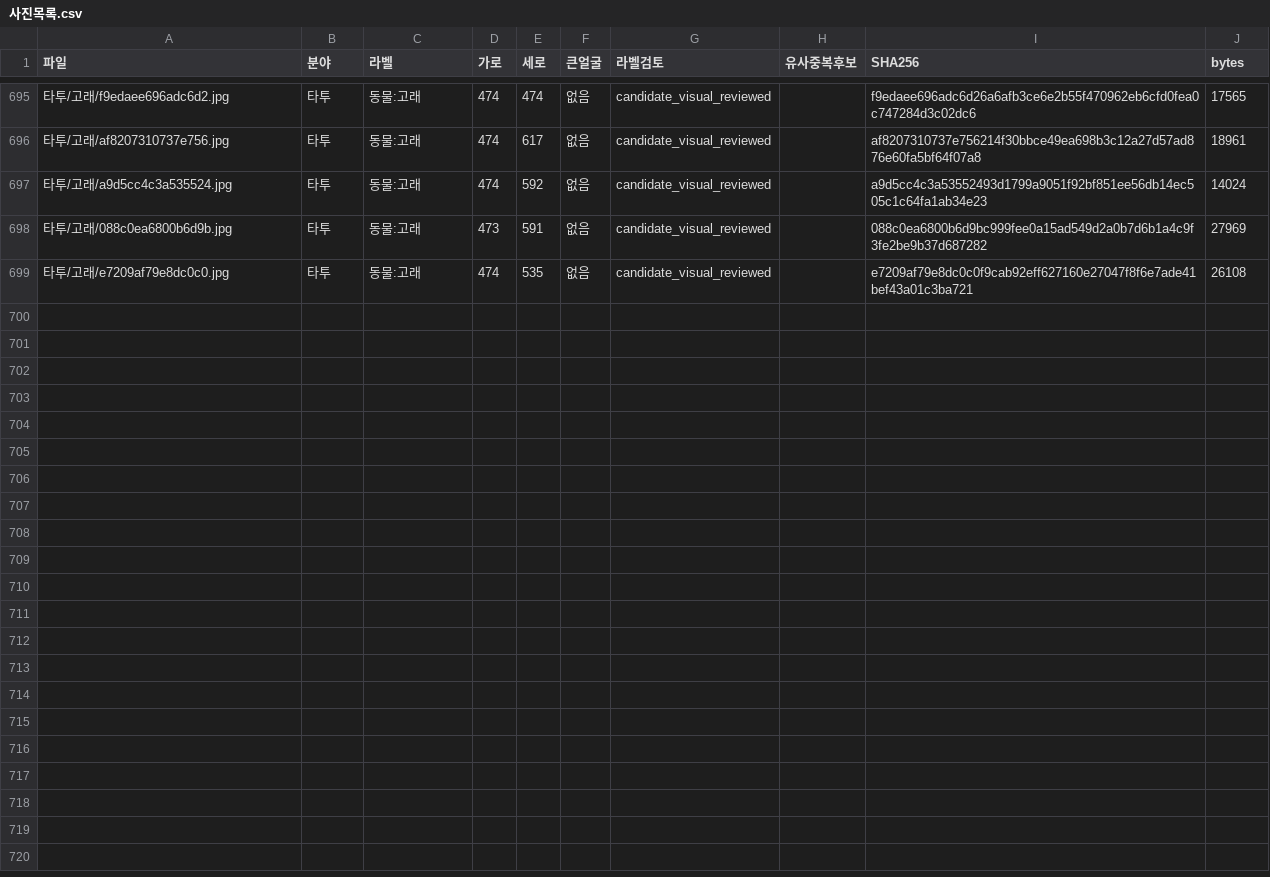
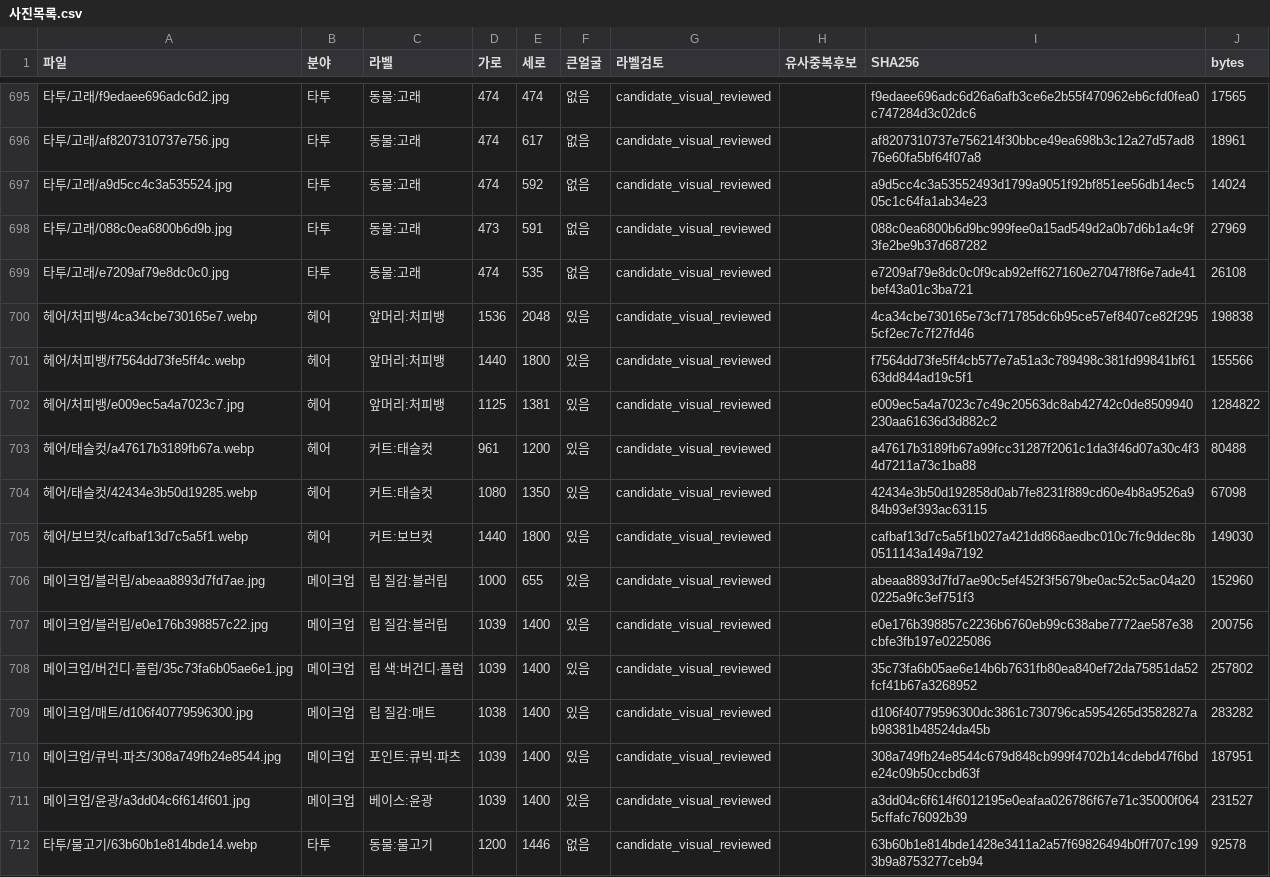
Before and after one commit to rudals906377/AI, a CSV file: collections/beauty-2026-10-20/사진목록.csv, drawn as a sheet; only a part is shown, gaps mark what is left out.

Commit message:
Collect 13 reviewed Korean beauty context photos

```diff
--- a/collections/beauty-2026-10-20/사진목록.csv
+++ b/collections/beauty-2026-10-20/사진목록.csv
@@ -699 +699,14 @@
 타투/고래/e7209af79e8dc0c0.jpg,타투,동물:고래,474,535,없음,candidate_visual_reviewed,,e7209af79e8dc0c0f9cab92eff627160e27047f8f6e7ade41bef43a01c3ba721,26108
+헤어/처피뱅/4ca34cbe730165e7.webp,헤어,앞머리:처피뱅,1536,2048,있음,candidate_visual_reviewed,,4ca34cbe730165e73cf71785dc6b95ce57ef8407ce82f2955cf2ec7c7f27fd46,198838
+헤어/처피뱅/f7564dd73fe5ff4c.webp,헤어,앞머리:처피뱅,1440,1800,있음,candidate_visual_reviewed,,f7564dd73fe5ff4cb577e7a51a3c789498c381fd99841bf6163dd844ad19c5f1,155566
+헤어/처피뱅/e009ec5a4a7023c7.jpg,헤어,앞머리:처피뱅,1125,1381,있음,candidate_visual_reviewed,,e009ec5a4a7023c7c49c20563dc8ab42742c0de8509940230aa61636d3d882c2,1284822
+헤어/태슬컷/a47617b3189fb67a.webp,헤어,커트:태슬컷,961,1200,있음,candidate_visual_reviewed,,a47617b3189fb67a99fcc31287f2061c1da3f46d07a30c4f34d7211a73c1ba88,80488
+헤어/태슬컷/42434e3b50d19285.webp,헤어,커트:태슬컷,1080,1350,있음,candidate_visual_reviewed,,42434e3b50d192858d0ab7fe8231f889cd60e4b8a9526a984b93ef393ac63115,67098
+헤어/보브컷/cafbaf13d7c5a5f1.webp,헤어,커트:보브컷,1440,1800,있음,candidate_visual_reviewed,,cafbaf13d7c5a5f1b027a421dd868aedbc010c7fc9ddec8b0511143a149a7192,149030
+메이크업/블러립/abeaa8893d7fd7ae.jpg,메이크업,립 질감:블러립,1000,655,있음,candidate_visual_reviewed,,abeaa8893d7fd7ae90c5ef452f3f5679be0ac52c5ac04a200225a9fc3ef751f3,152960
+메이크업/블러립/e0e176b398857c22.jpg,메이크업,립 질감:블러립,1039,1400,있음,candidate_visual_reviewed,,e0e176b398857c2236b6760eb99c638abe7772ae587e38cbfe3fb197e0225086,200756
+메이크업/버건디·플럼/35c73fa6b05ae6e1.jpg,메이크업,립 색:버건디·플럼,1039,1400,있음,candidate_visual_reviewed,,35c73fa6b05ae6e14b6b7631fb80ea840ef72da75851da52fcf41b67a3268952,257802
+메이크업/매트/d106f40779596300.jpg,메이크업,립 질감:매트,1038,1400,있음,candidate_visual_reviewed,,d106f40779596300dc3861c730796ca5954265d3582827ab98381b48524da45b,283282
+메이크업/큐빅·파츠/308a749fb24e8544.jpg,메이크업,포인트:큐빅·파츠,1039,1400,있음,candidate_visual_reviewed,,308a749fb24e8544c679d848cb999f4702b14cdebd47f6bde24c09b50ccbd63f,187951
+메이크업/윤광/a3dd04c6f614f601.jpg,메이크업,베이스:윤광,1039,1400,있음,candidate_visual_reviewed,,a3dd04c6f614f6012195e0eafaa026786f67e71c35000f0645cffafc76092b39,231527
+타투/물고기/63b60b1e814bde14.webp,타투,동물:물고기,1200,1446,없음,candidate_visual_reviewed,,63b60b1e814bde1428e3411a2a57f69826494b0ff707c1993b9a8753277ceb94,92578
```
Also changed, not shown: 15 other files.
